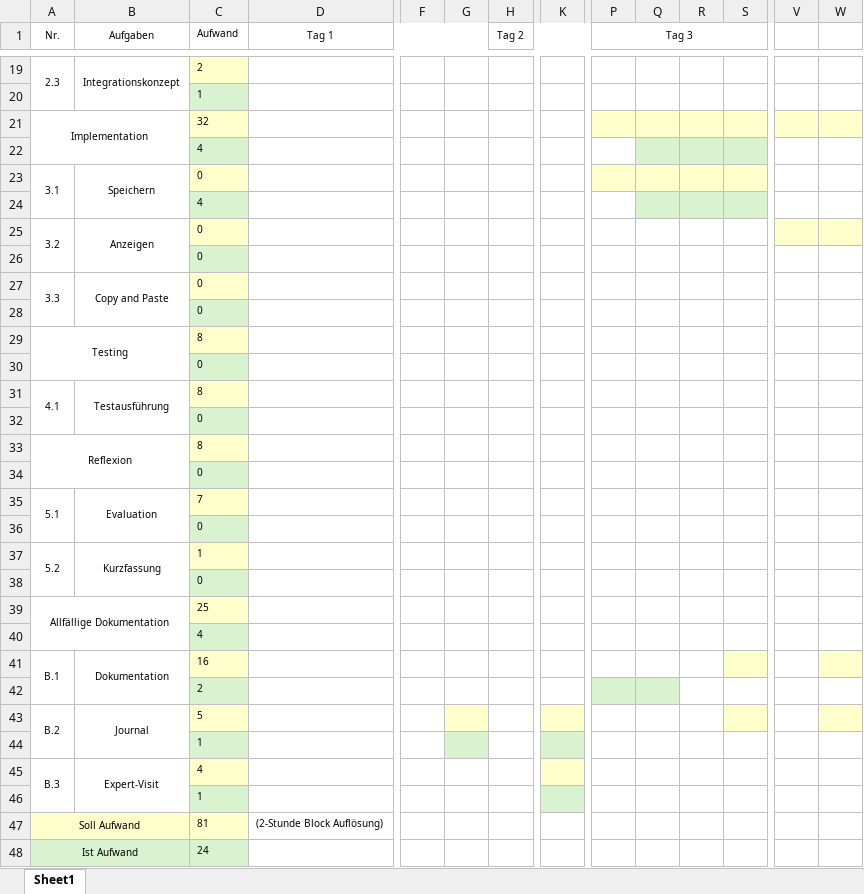
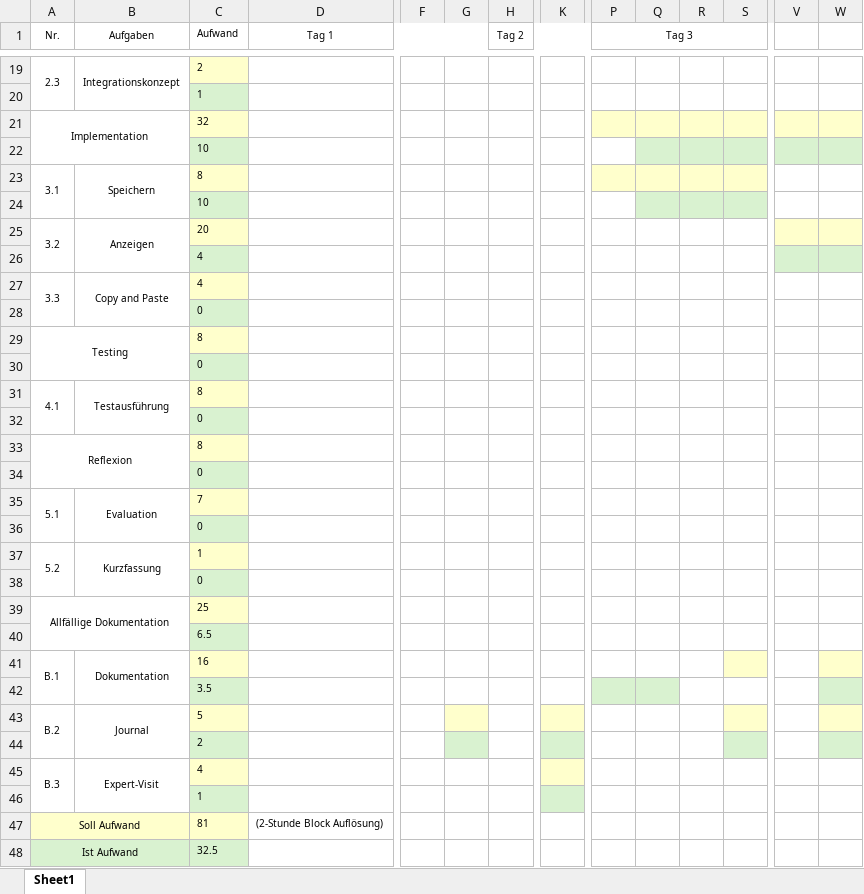
Before and after one commit to Hunter-1/HW-IPA-Dokumentation, an Excel workbook: IPA Zeitplan.xlsx, sheet Sheet1, drawn as a sheet; only a part is shown, gaps mark what is left out; values as stored, in another font and other column widths than the file's, no borders; charts and pictures not drawn; removed rows and columns are numbered as before the commit, all else as after; rows hold the shown columns only; the diff names each change by its address in the sheet, - before the commit and + after, or states it on an @@ line.

```diff
--- a/IPA Zeitplan.xlsx (sheet Sheet1)
+++ b/IPA Zeitplan.xlsx (sheet Sheet1)
-A21:B22 merged
+A21:B22 merged
+row 22:  |  | 10
+row 23: 3.1 | Speichern | 8
+row 24:  |  | 10
+row 25: 3.2 | Anzeigen | 20
-Q26:S26 fill: #D9F2D0
+Q26:S26 fill: none
-V26:W26 fill: none
+V26:W26 fill: #D9F2D0
-row 23: 3.1 | Speichern | 0
-row 24:  |  | 4
-row 25: 3.2 | Anzeigen | 0
-row 26:  |  | 0
-C27 (Aufwand): 0
+C27 (Aufwand): 4
-C40 (Aufwand): 4
+C40 (Aufwand): 6.5
-A41:A42 merged
+A41:A42 merged
-B41:B42 merged
+B41:B42 merged
+row 42:  |  | 3.5
-G44 fill: none
+G44 fill: #D9F2D0
-K44 fill: none
+K44 fill: #D9F2D0
-P44:Q44 fill: #D9F2D0
+P44:Q44 fill: none
-S44 fill: none
+S44 fill: #D9F2D0
-W44 fill: none
+W44 fill: #D9F2D0
-row 44:  |  | 1
-C48 (Aufwand): 24
+C48 (Aufwand): 32.5
```
Also changed, not shown: formulas that keep their value, 1 other file.
